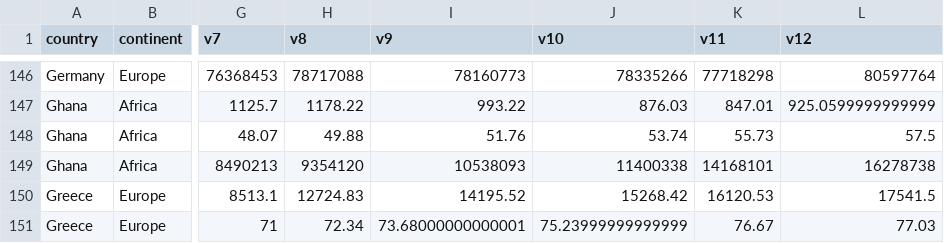
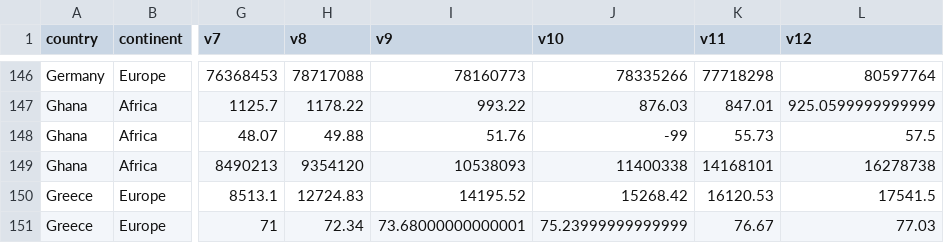
Before and after one commit to mwiemers/datasets, a CSV file: gapminder_dirty_missings.csv, drawn as a sheet; only a part is shown, gaps mark what is left out; the diff covers the shown part only; the diff names each change by its address in the sheet, - before the commit and + after, or states it on an @@ line.

```diff
--- a/gapminder_dirty_missings.csv
+++ b/gapminder_dirty_missings.csv
-J148 (v10): 53.74
+J148 (v10): -99
```
Also changed, not shown: 8 edited cells elsewhere in this file, weo_data_dirty_missings.csv.
